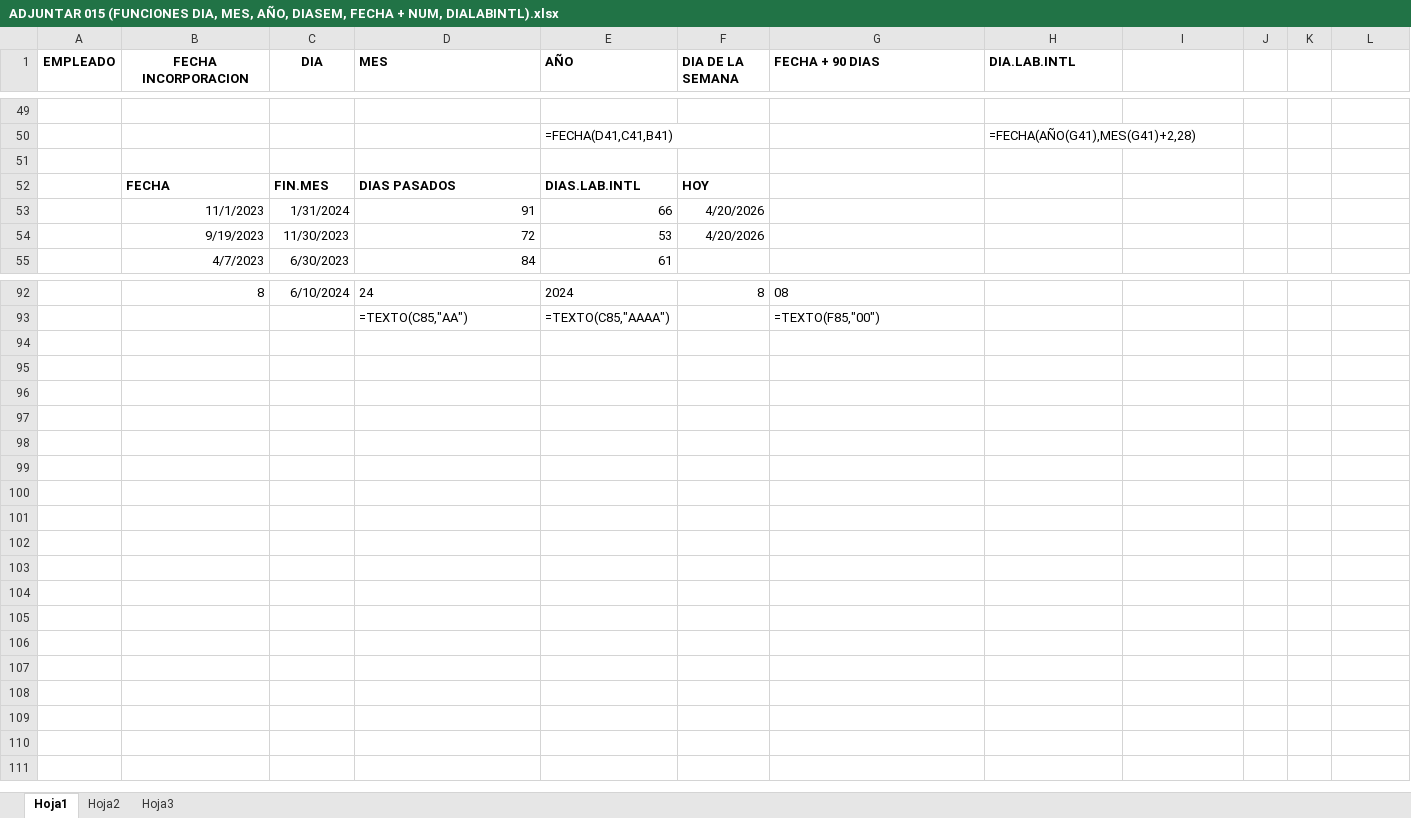
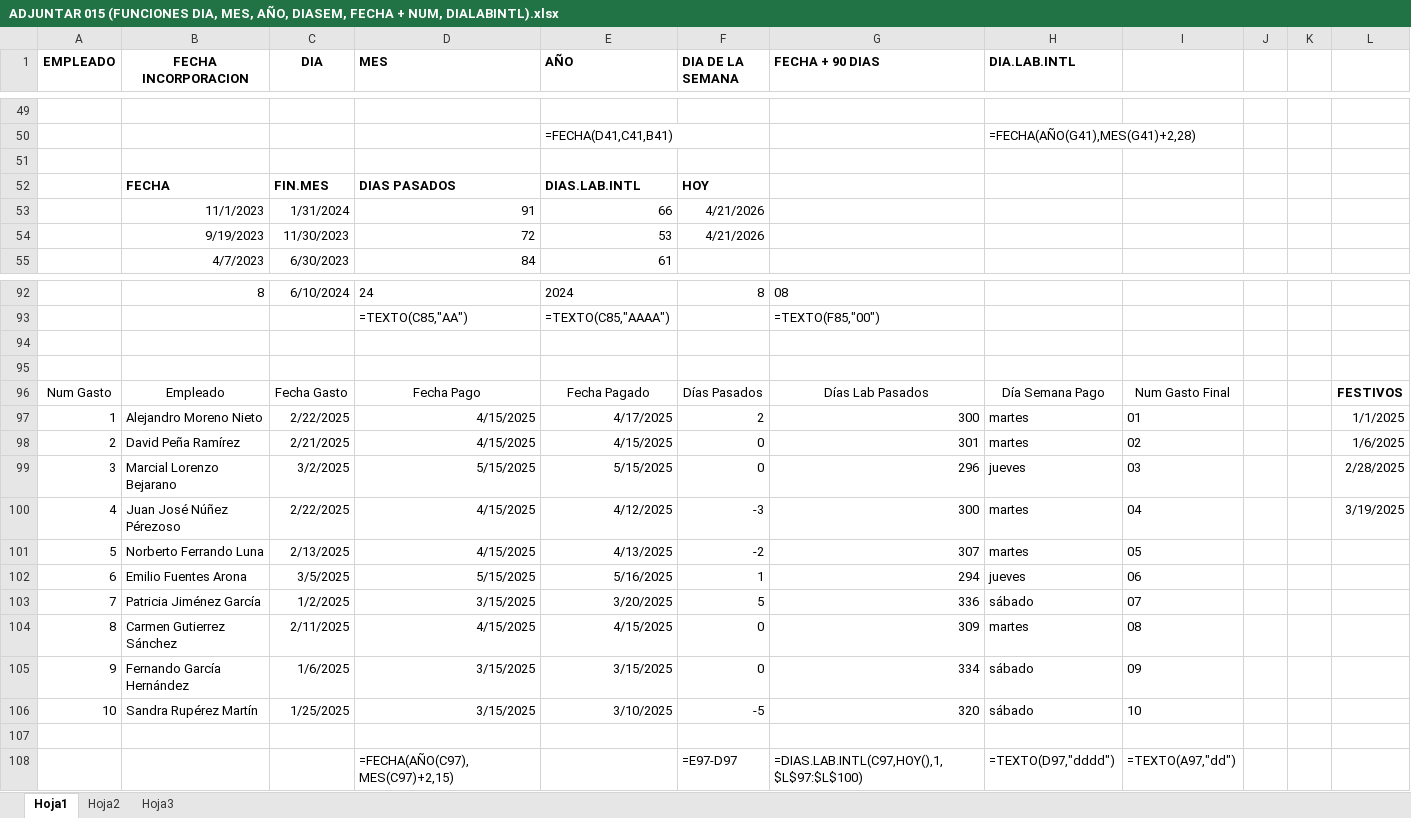
Before and after one commit to Carolina-Lezama/Santander-Open-Academy, an Excel workbook: Excel – de intermedio a avanzado/documentos/ADJUNTAR 015 (FUNCIONES DIA, MES, AÑO, DIASEM, FECHA + NUM, DIALABINTL).xlsx, sheet Hoja1, drawn as a sheet; only a part is shown, gaps mark what is left out; values as stored, in another font and other column widths than the file's, no borders; the diff names each change by its address in the sheet, - before the commit and + after, or states it on an @@ line.

```diff
--- a/Excel – de intermedio a avanzado/documentos/ADJUNTAR 015 (FUNCIONES DIA, MES, AÑO, DIASEM, FECHA + NUM, DIALABINTL).xlsx (sheet Hoja1)
+++ b/Excel – de intermedio a avanzado/documentos/ADJUNTAR 015 (FUNCIONES DIA, MES, AÑO, DIASEM, FECHA + NUM, DIALABINTL).xlsx (sheet Hoja1)
-F53:F54 (DIA DE LA SEMANA): 4/20/2026
+F53:F54 (DIA DE LA SEMANA): 4/21/2026
+row 94: (empty)
+row 95: (empty)
+row 96: Num Gasto | Empleado | Fecha Gasto | Fecha Pago | Fecha Pagado | Días Pasados | Días Lab Pasados | Día Semana Pago | Num Gasto Final |  |  | FESTIVOS
+row 97: 1 | Alejandro Moreno Nieto | 2/22/2025 | 4/15/2025 | 4/17/2025 | 2 | 300 | martes | 01 |  |  | 1/1/2025
+row 98: 2 | David Peña Ramírez | 2/21/2025 | 4/15/2025 | 4/15/2025 | 0 | 301 | martes | 02 |  |  | 1/6/2025
+row 99: 3 | Marcial Lorenzo Bejarano | 3/2/2025 | 5/15/2025 | 5/15/2025 | 0 | 296 | jueves | 03 |  |  | 2/28/2025
+row 100: 4 | Juan José Núñez Pérezoso | 2/22/2025 | 4/15/2025 | 4/12/2025 | -3 | 300 | martes | 04 |  |  | 3/19/2025
+row 101: 5 | Norberto Ferrando Luna | 2/13/2025 | 4/15/2025 | 4/13/2025 | -2 | 307 | martes | 05
+row 102: 6 | Emilio Fuentes Arona | 3/5/2025 | 5/15/2025 | 5/16/2025 | 1 | 294 | jueves | 06
+row 103: 7 | Patricia Jiménez García | 1/2/2025 | 3/15/2025 | 3/20/2025 | 5 | 336 | sábado | 07
+row 104: 8 | Carmen Gutierrez Sánchez | 2/11/2025 | 4/15/2025 | 4/15/2025 | 0 | 309 | martes | 08
+row 105: 9 | Fernando García Hernández | 1/6/2025 | 3/15/2025 | 3/15/2025 | 0 | 334 | sábado | 09
+row 106: 10 | Sandra Rupérez Martín | 1/25/2025 | 3/15/2025 | 3/10/2025 | -5 | 320 | sábado | 10
+row 107: (empty)
+row 108:  |  |  | =FECHA(AÑO(C97),MES(C97)+2,15) |  | =E97-D97 | =DIAS.LAB.INTL(C97,HOY(),1,$L$97:$L$100) | =TEXTO(D97,"dddd") | =TEXTO(A97,"dd")
```
Also changed, not shown: 11 other files.
